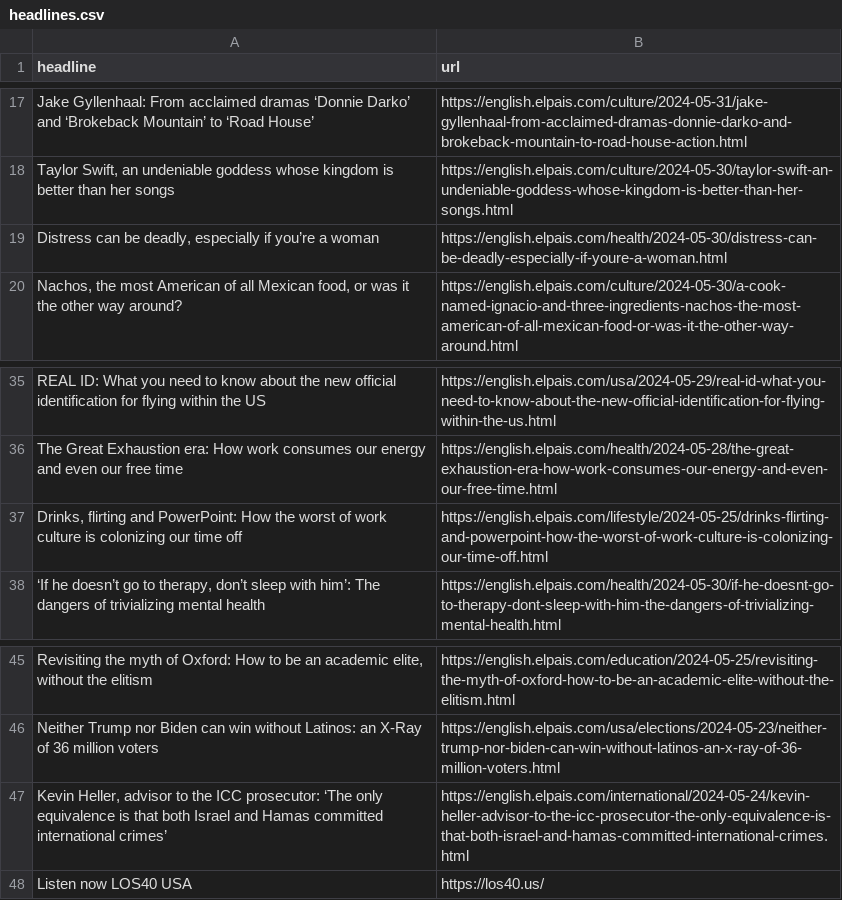
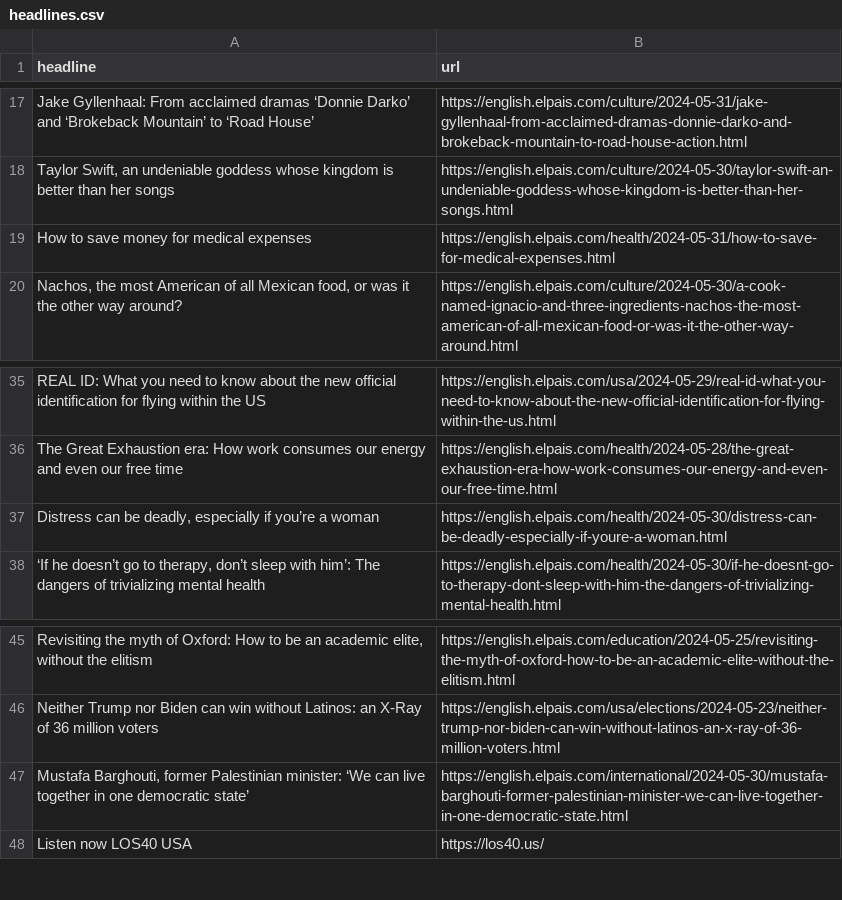
Before and after one commit to jsoma/el-pais-scraper, a CSV file: headlines.csv, drawn as a sheet; only a part is shown, gaps mark what is left out; removed rows and columns are numbered as before the commit, all else as after; the diff names each change by its address in the sheet, - before the commit and + after, or states it on an @@ line.

```diff
--- a/headlines.csv
+++ b/headlines.csv
+row 19: How to save money for medical expenses | https://english.elpais.com/health/2024-05-31/how-to-save-for-medical-expenses.html
-row 37: Drinks, flirting and PowerPoint: How the worst of work culture is colonizing our time off | https://english.elpais.com/lifestyle/2024-05-25/drinks-flirting-and-powerpoint-how-the-worst-of-work-culture-is-colonizing-our-time-off.html
@@ row 19 moved to row 37: Distress can be deadly, especially if yo… @@
-row 47: Kevin Heller, advisor to the ICC prosecutor: ‘The only equivalence is that both Israel and Hamas committed international crimes’ | https://english.elpais.com/international/2024-05-24/kevin-heller-advisor-to-the-icc-prosecutor-the-only-equivalence-is-that-both-israel-and-hamas-committed-international-crimes.html
+row 47: Mustafa Barghouti, former Palestinian minister: ‘We can live together in one democratic state’ | https://english.elpais.com/international/2024-05-30/mustafa-barghouti-former-palestinian-minister-we-can-live-together-in-one-democratic-state.html
```
